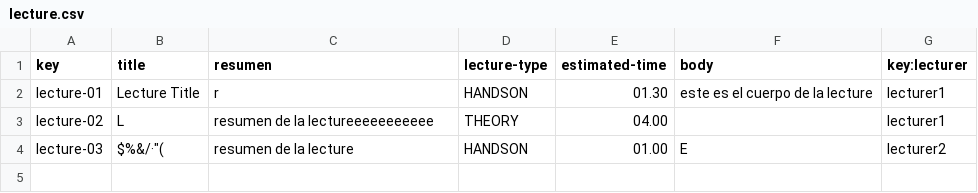
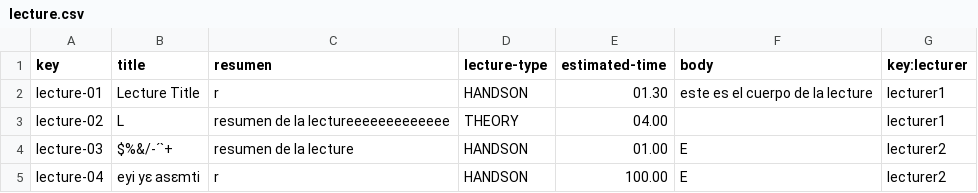
Before and after one commit to marizqlav/Acme-L3-C1.04.14, a CSV file: src/main/webapp/WEB-INF/resources/sample-data/lecture.csv, drawn as a sheet.

```diff
--- a/src/main/webapp/WEB-INF/resources/sample-data/lecture.csv
+++ b/src/main/webapp/WEB-INF/resources/sample-data/lecture.csv
@@ -2,3 +2,4 @@ key,title,resumen,lecture-type,estimated-time,body,key:lecturer
 lecture-01,Lecture Title,r,HANDSON,01.30,este es el cuerpo de la lecture,lecturer1
-lecture-02,L,resumen de la lectureeeeeeeeeee,THEORY,04.00,,lecturer1
-lecture-03,"$%&/·""(",resumen de la lecture,HANDSON,01.00,E,lecturer2
+lecture-02,L,resumen de la lectureeeeeeeeeeeee,THEORY,04.00,,lecturer1
+lecture-03,$%&/-´`+,resumen de la lecture,HANDSON,01.00,E,lecturer2
+lecture-04,eyi yɛ asɛmti,r,HANDSON,100.00,E,lecturer2
```
Also changed, not shown: src/main/webapp/WEB-INF/resources/sample-data/course.csv, src/main/webapp/WEB-INF/resources/sample-data/lecturer.csv, 5 other files.
